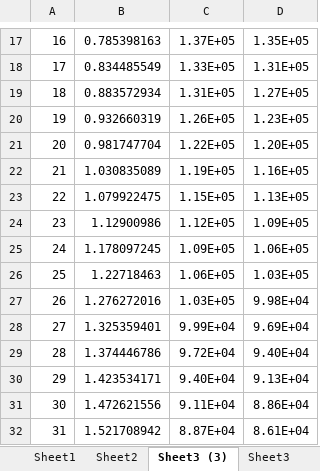
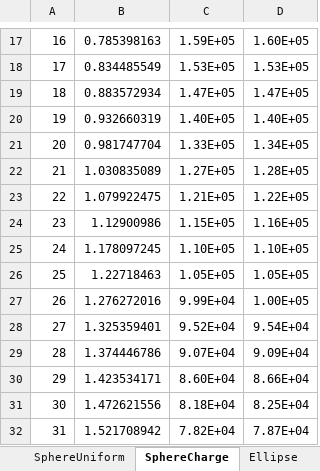
Before and after one commit to HurryPeng/ChargeDistribution, an Excel workbook: verification/Verify.xlsx, sheet SphereCharge, drawn as a sheet; only a part is shown, gaps mark what is left out; values as stored, in another font and other column widths than the file's, no borders; charts and pictures not drawn; the diff covers the shown part only; the diff names each change by its address in the sheet, - before the commit and + after, or states it on an @@ line.

Commit message:
TwoSphere
And corrected parametric statistics for other test cases

```diff
--- a/verification/Verify.xlsx (sheet SphereCharge)
+++ b/verification/Verify.xlsx (sheet SphereCharge)
-sheet tab: Sheet2
+sheet tab: SphereUniform
-sheet tab: Sheet3 (3)
+sheet tab: SphereCharge
-sheet tab: Sheet3
+sheet tab: Ellipse
-C17: 1.37E+05
+C17: 1.59E+05
-D17: 1.35E+05
+D17: 1.60E+05
-C18: 1.33E+05
+C18: 1.53E+05
-D18: 1.31E+05
+D18: 1.53E+05
-C19: 1.31E+05
+C19: 1.47E+05
-D19: 1.27E+05
+D19: 1.47E+05
-C20: 1.26E+05
+C20: 1.40E+05
-D20: 1.23E+05
+D20: 1.40E+05
-C21: 1.22E+05
+C21: 1.33E+05
-D21: 1.20E+05
+D21: 1.34E+05
-C22: 1.19E+05
+C22: 1.27E+05
-D22: 1.16E+05
+D22: 1.28E+05
-C23: 1.15E+05
+C23: 1.21E+05
-D23: 1.13E+05
+D23: 1.22E+05
-C24: 1.12E+05
+C24: 1.15E+05
-D24: 1.09E+05
+D24: 1.16E+05
-C25: 1.09E+05
+C25: 1.10E+05
-D25: 1.06E+05
+D25: 1.10E+05
-C26: 1.06E+05
+C26: 1.05E+05
-D26: 1.03E+05
+D26: 1.05E+05
-C27: 1.03E+05
+C27: 9.99E+04
-D27: 9.98E+04
+D27: 1.00E+05
-C28: 9.99E+04
+C28: 9.52E+04
-D28: 9.69E+04
+D28: 9.54E+04
-C29: 9.72E+04
+C29: 9.07E+04
-D29: 9.40E+04
+D29: 9.09E+04
-C30: 9.40E+04
+C30: 8.60E+04
-D30: 9.13E+04
+D30: 8.66E+04
-C31: 9.11E+04
+C31: 8.18E+04
-D31: 8.86E+04
+D31: 8.25E+04
-C32: 8.87E+04
+C32: 7.82E+04
-D32: 8.61E+04
+D32: 7.87E+04
```
Also changed, not shown: 98 edited cells elsewhere in this sheet, sheet SphereUniform, other sheet tabs, charts or pictures, 11 other files.
